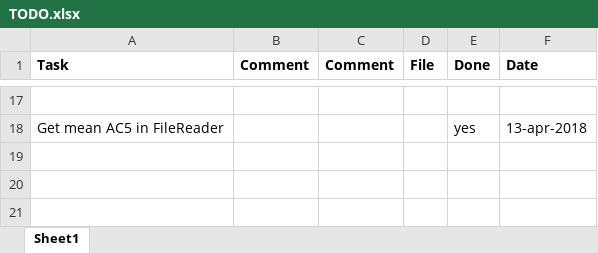
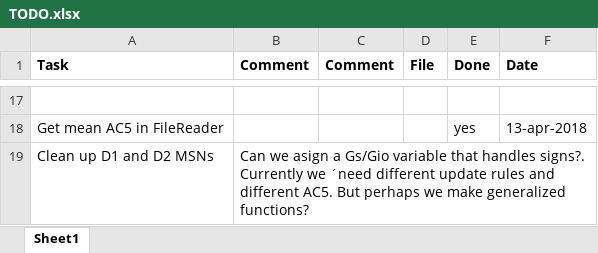
Before and after one commit to Lundbeck-Biometrics/Dopamine-Simulation-Tools, an Excel workbook: TODO.xlsx, sheet Sheet1, drawn as a sheet; only a part is shown, gaps mark what is left out; values as stored, in another font and other column widths than the file's, no borders; the diff names each change by its address in the sheet, - before the commit and + after, or states it on an @@ line.

Commit message:
updated todo.xlsx

```diff
--- a/TODO.xlsx (sheet Sheet1)
+++ b/TODO.xlsx (sheet Sheet1)
+row 19: Clean up D1 and D2 MSNs | Can we asign a Gs/Gio variable that handles signs?. Currently we ´need different update rules and different AC5. But perhaps we make generalized functions?
```
